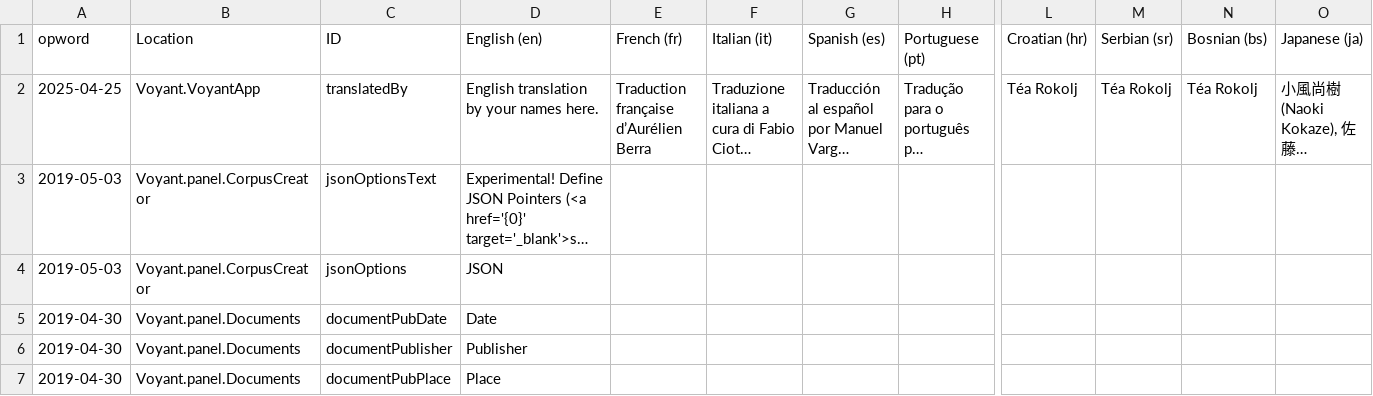
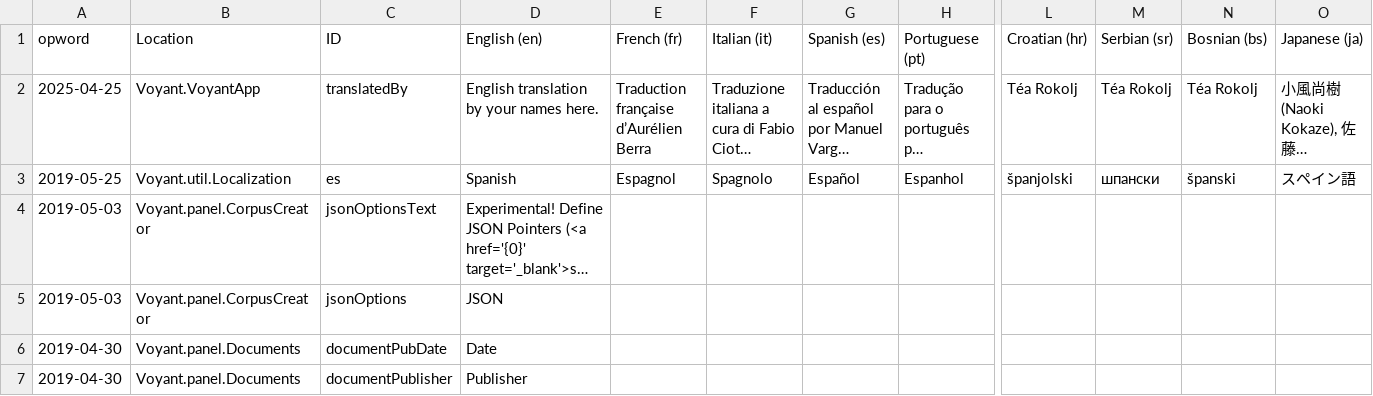
Before and after one commit to sgsinclair/Voyant, a TSV file: src/main/webapp/resources/voyant/current/localization.tsv, drawn as a sheet; only a part is shown, gaps mark what is left out; the shorter side is filled out with more unchanged rows; long unchanged cells end in …; rows hold the shown columns only; the diff names each change by its address in the sheet, - before the commit and + after, or states it on an @@ line.

Commit message:
Spanish in the localization menu

```diff
--- a/src/main/webapp/resources/voyant/current/localization.tsv
+++ b/src/main/webapp/resources/voyant/current/localization.tsv
+row 3: 2019-05-25 | Voyant.util.Localization | es | Spanish | Espagnol | Spagnolo | Español | Espanhol | španjolski | шпански | španski | スペイン語
```
Also changed, not shown: 13 other files.
